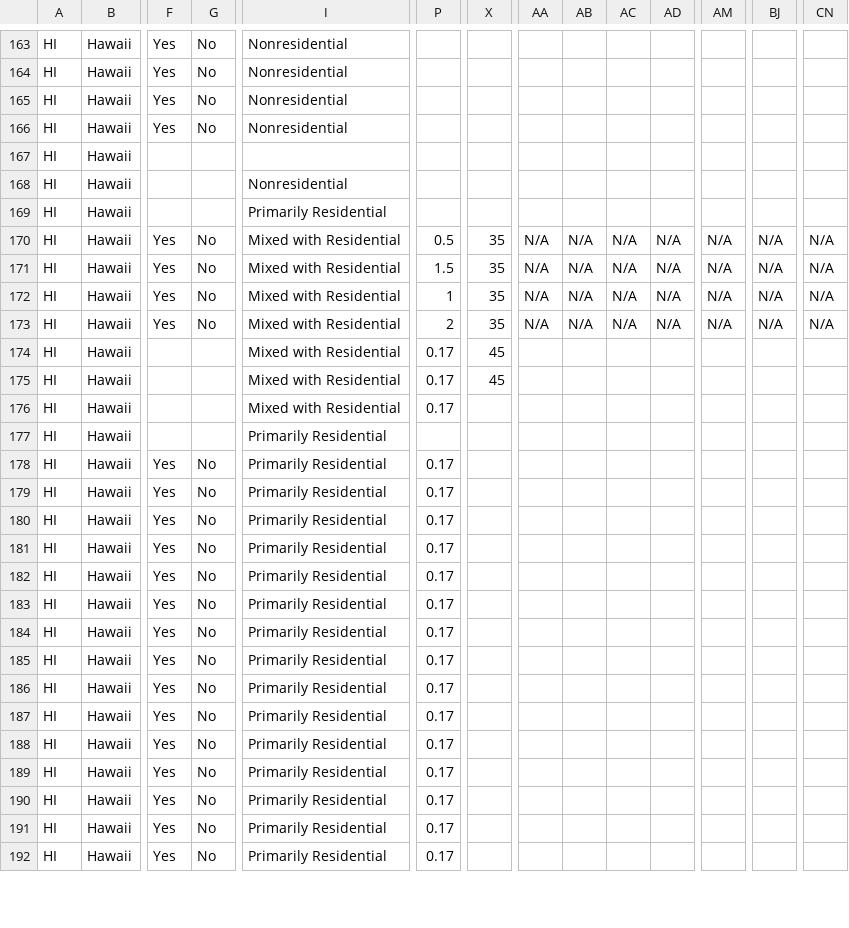
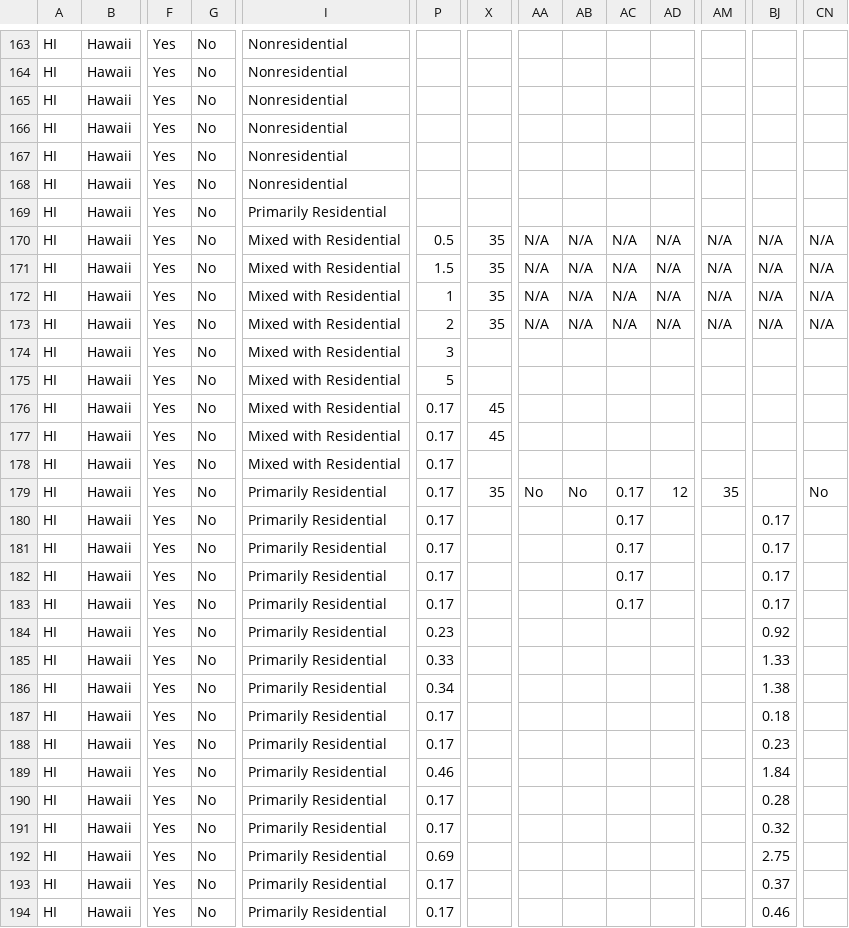
Before and after one commit to kmal808/hi-data, a CSV file: hawaii-data.csv, drawn as a sheet; only a part is shown, gaps mark what is left out; addresses are those after the commit; rows hold the shown columns only; the diff covers the shown part only; the diff names each change by its address in the sheet, - before the commit and + after, or states it on an @@ line.

Commit message:
Merging spreadsheet zoning district data

```diff
--- a/hawaii-data.csv
+++ b/hawaii-data.csv
-F167:F169: (empty)
+F167:F169: Yes
-G167:G169: (empty)
+G167:G169: No
-I167: (empty)
+I167: Nonresidential
+row 174: HI | Hawaii | Yes | No | Mixed with Residential | 3
+row 175: HI | Hawaii | Yes | No | Mixed with Residential | 5
-F176:F179: (empty)
+F176:F179: Yes
-G176:G179: (empty)
+G176:G179: No
-P179: (empty)
+P179: 0.17
-X179: (empty)
+X179: 35
-AA179: (empty)
+AA179: No
-AB179: (empty)
+AB179: No
-AC179:AC183: (empty)
+AC179:AC183: 0.17
-AD179: (empty)
+AD179: 12
-AM179: (empty)
+AM179: 35
-CN179: (empty)
+CN179: No
-BJ180:BJ183: (empty)
+BJ180:BJ183: 0.17
-P184: 0.17
+P184: 0.23
-BJ184: (empty)
+BJ184: 0.92
-P185: 0.17
+P185: 0.33
-BJ185: (empty)
+BJ185: 1.33
-P186: 0.17
+P186: 0.34
-BJ186: (empty)
+BJ186: 1.38
-BJ187: (empty)
+BJ187: 0.18
-BJ188: (empty)
+BJ188: 0.23
-P189: 0.17
+P189: 0.46
-BJ189: (empty)
+BJ189: 1.84
-BJ190: (empty)
+BJ190: 0.28
-BJ191: (empty)
+BJ191: 0.32
-P192: 0.17
+P192: 0.69
-BJ192: (empty)
+BJ192: 2.75
-BJ193: (empty)
+BJ193: 0.37
-BJ194: (empty)
+BJ194: 0.46
```
Also changed, not shown: 70 edited cells elsewhere in this file.
